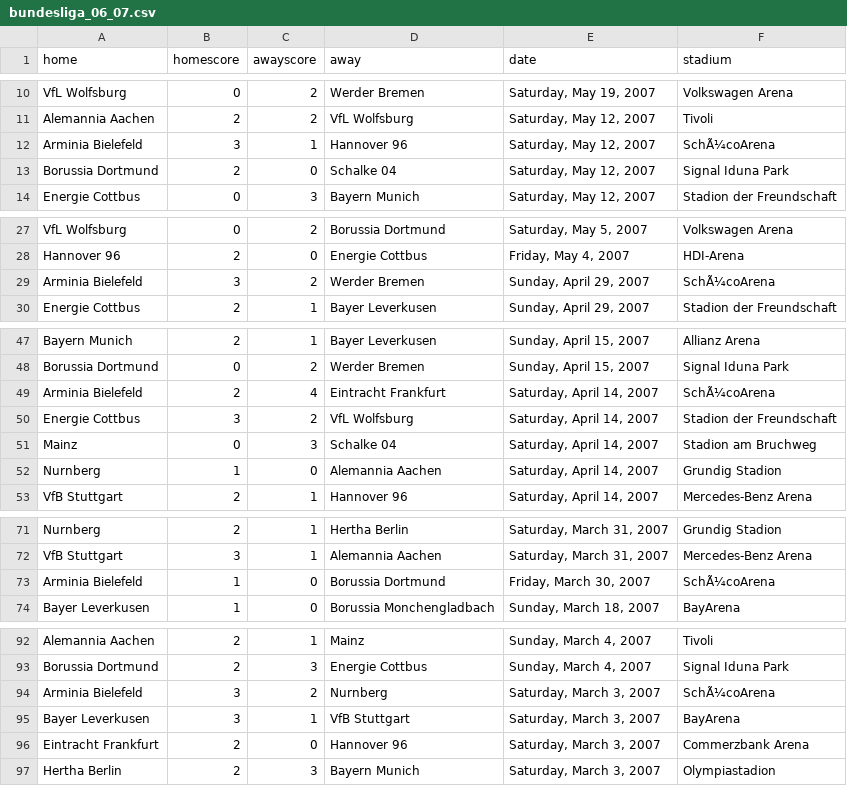
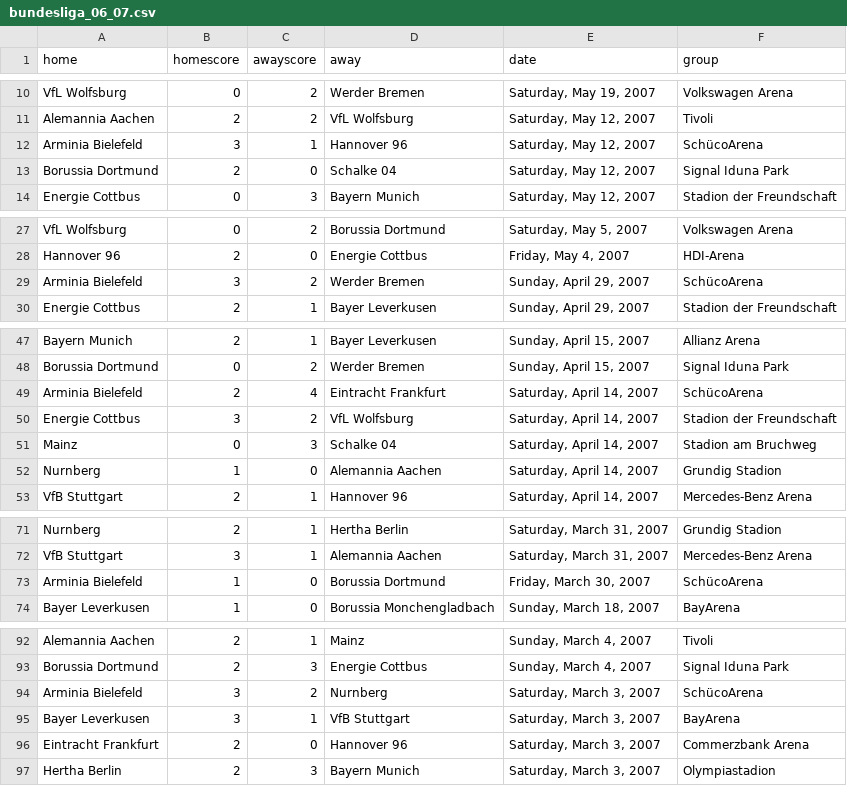
Before and after one commit to llimllib/soccerdata, a CSV file: data/bundesliga_06_07.csv, drawn as a sheet; only a part is shown, gaps mark what is left out; the diff covers the shown part only.

```diff
--- a/data/bundesliga_06_07.csv
+++ b/data/bundesliga_06_07.csv
@@ -1 +1 @@
-home, homescore, awayscore, away, date, stadium
+home, homescore, awayscore, away, date, group
@@ -12 +12 @@ Alemannia Aachen, 2, 2, VfL Wolfsburg, "Saturday, May 12, 2007"," Tivoli "
-Arminia Bielefeld, 3, 1, Hannover 96, "Saturday, May 12, 2007"," SchÃ¼coArena "
+Arminia Bielefeld, 3, 1, Hannover 96, "Saturday, May 12, 2007", "SchücoArena "
@@ -29 +29 @@ Hannover 96, 2, 0, Energie Cottbus, "Friday, May 4, 2007"," HDI-Arena "
-Arminia Bielefeld, 3, 2, Werder Bremen, "Sunday, April 29, 2007"," SchÃ¼coArena "
+Arminia Bielefeld, 3, 2, Werder Bremen, "Sunday, April 29, 2007", "SchücoArena "
@@ -49 +49 @@ Borussia Dortmund, 0, 2, Werder Bremen, "Sunday, April 15, 2007"," Signal Iduna
-Arminia Bielefeld, 2, 4, Eintracht Frankfurt, "Saturday, April 14, 2007"," SchÃ¼coArena "
+Arminia Bielefeld, 2, 4, Eintracht Frankfurt, "Saturday, April 14, 2007", "SchücoArena "
@@ -73 +73 @@ VfB Stuttgart, 3, 1, Alemannia Aachen, "Saturday, March 31, 2007"," Mercedes-Ben
-Arminia Bielefeld, 1, 0, Borussia Dortmund, "Friday, March 30, 2007"," SchÃ¼coArena "
+Arminia Bielefeld, 1, 0, Borussia Dortmund, "Friday, March 30, 2007", "SchücoArena "
@@ -94 +94 @@ Borussia Dortmund, 2, 3, Energie Cottbus, "Sunday, March 4, 2007"," Signal Iduna
-Arminia Bielefeld, 3, 2, Nurnberg, "Saturday, March 3, 2007"," SchÃ¼coArena "
+Arminia Bielefeld, 3, 2, Nurnberg, "Saturday, March 3, 2007", "SchücoArena "
```
Also changed, not shown: 10 edited cells elsewhere in this file, data/bundesliga_00_01.csv, data/bundesliga_07_08.csv, 11 other files.
